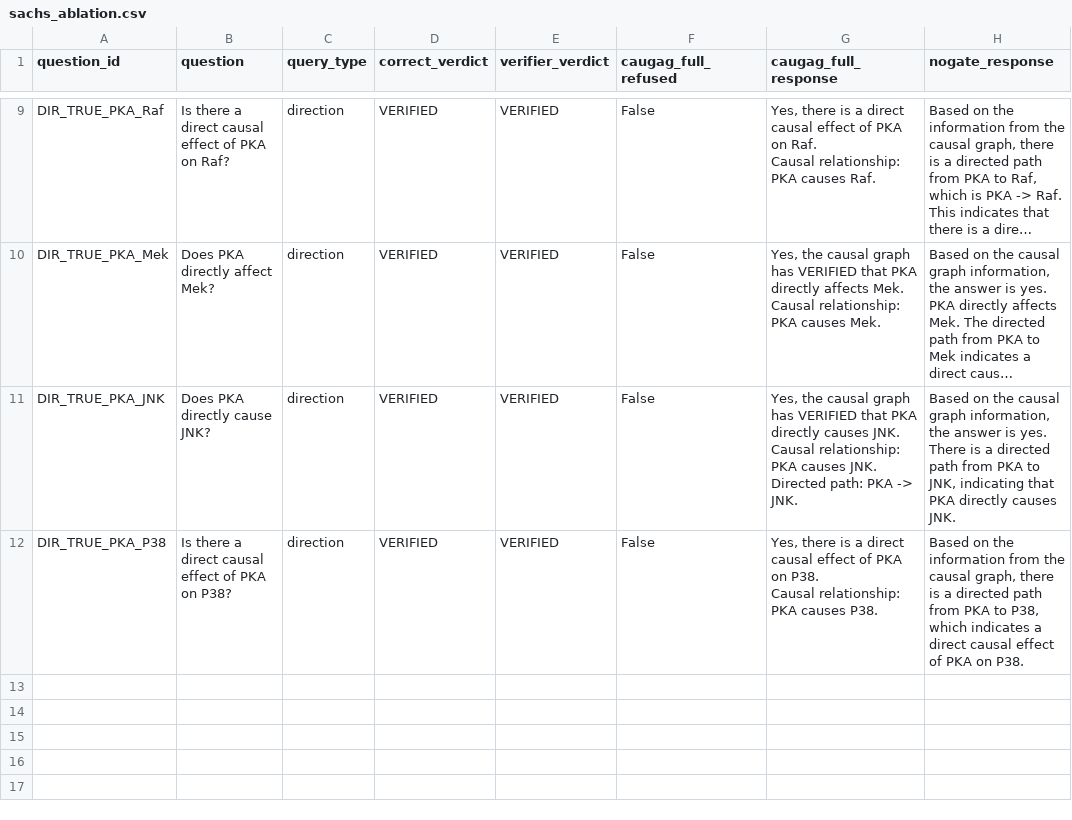
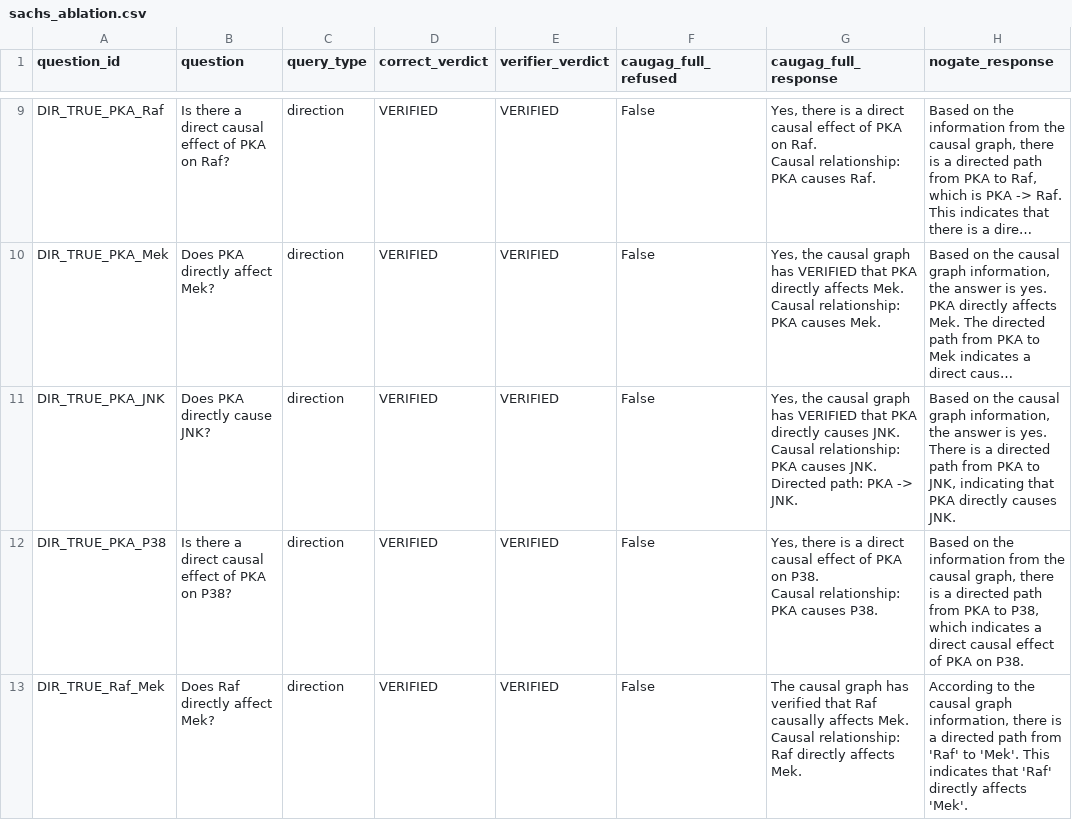
Before and after one commit to Vi-bha/caugag, a CSV file: results/sachs_ablation.csv, drawn as a sheet; only a part is shown, gaps mark what is left out; long unchanged cells end in ….

Commit message:
Ablation 12/82: DIR_TRUE_Raf_Mek

```diff
--- a/results/sachs_ablation.csv
+++ b/results/sachs_ablation.csv
@@ -43 +43,4 @@ DIR_TRUE_PKA_P38,Is there a direct causal effect of PKA on P38?,direction,VERIFI
 Causal relationship: PKA causes P38.","Based on the information from the causal graph, there is a directed path from PKA to P38, which indicates a direct causal effect of PKA on P38."
+DIR_TRUE_Raf_Mek,Does Raf directly affect Mek?,direction,VERIFIED,VERIFIED,False,"The causal graph has verified that Raf causally affects Mek.
+
+Causal relationship: Raf directly affects Mek.","According to the causal graph information, there is a directed path from 'Raf' to 'Mek'. This indicates that 'Raf' directly affects 'Mek'."
```
